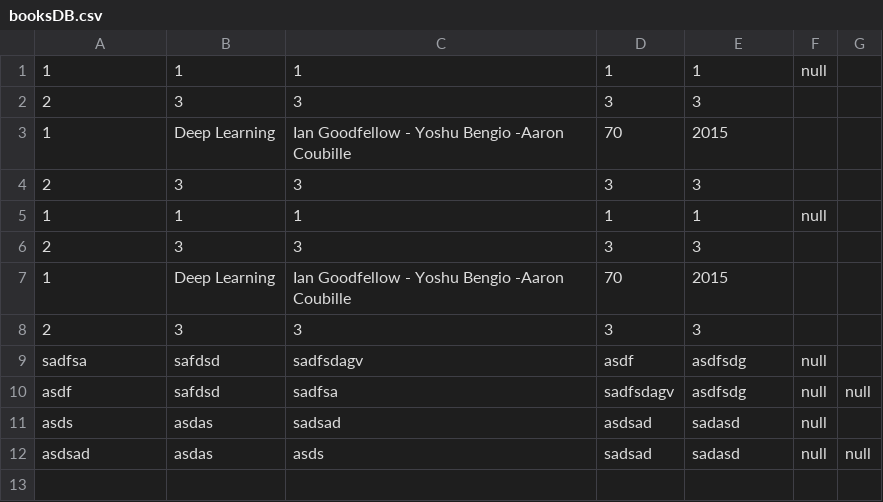
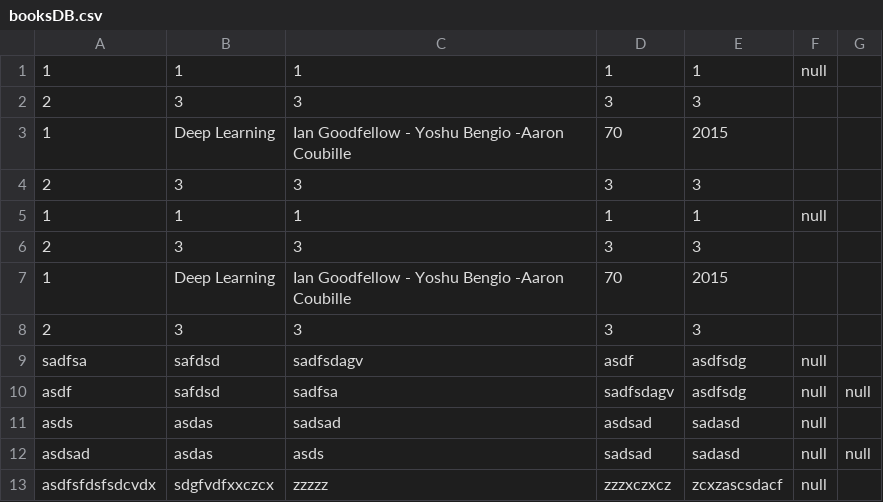
Before and after one commit to Hyesoo-J/Library, a CSV file: app/bin/main/booksDB.csv, drawn as a sheet; the diff names each change by its address in the sheet, - before the commit and + after, or states it on an @@ line.

```diff
--- a/app/bin/main/booksDB.csv
+++ b/app/bin/main/booksDB.csv
+row 13: asdfsfdsfsdcvdx | sdgfvdfxxczcx | zzzzz | zzzxczxcz | zcxzascsdacf | null
```
Also changed, not shown: app/src/main/resources/booksDB.csv, 3 other files.
